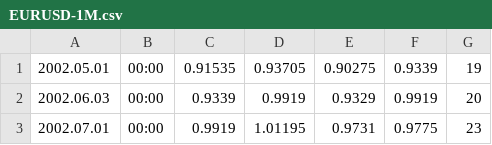
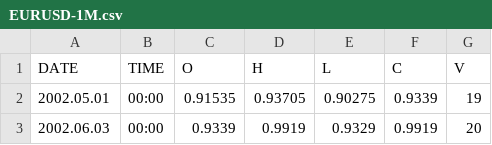
Before and after one commit to mortezamatbou/pyw3, a CSV file: algo/financial/EURUSD/rawdata/EURUSD-1M.csv, drawn as a sheet; only a part is shown; the shorter side is filled out with more unchanged rows; the diff names each change by its address in the sheet, - before the commit and + after, or states it on an @@ line.

Commit message:
commit changes. data import to mariadb separately by timeframe

```diff
--- a/algo/financial/EURUSD/rawdata/EURUSD-1M.csv
+++ b/algo/financial/EURUSD/rawdata/EURUSD-1M.csv
+row 1: DATE | TIME | O | H | L | C | V
```
Also changed, not shown: 12 other files.
